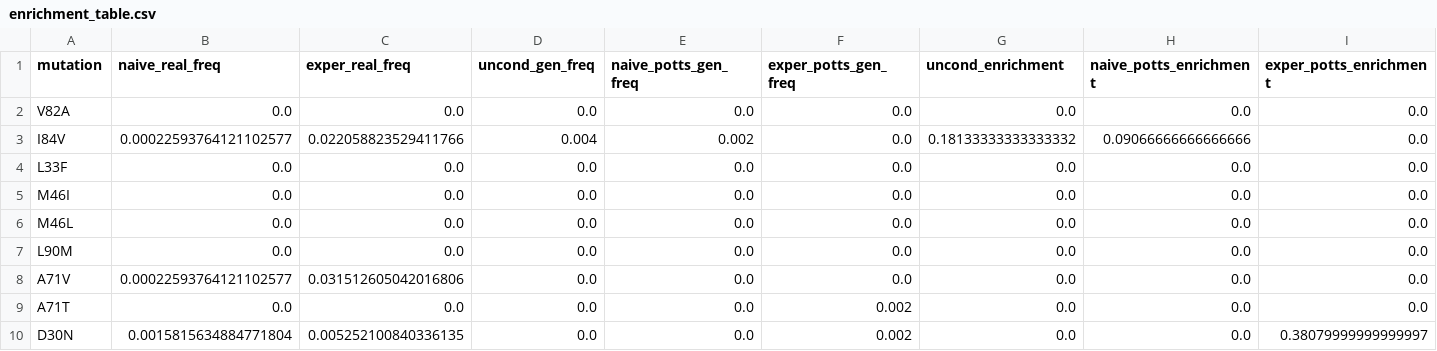
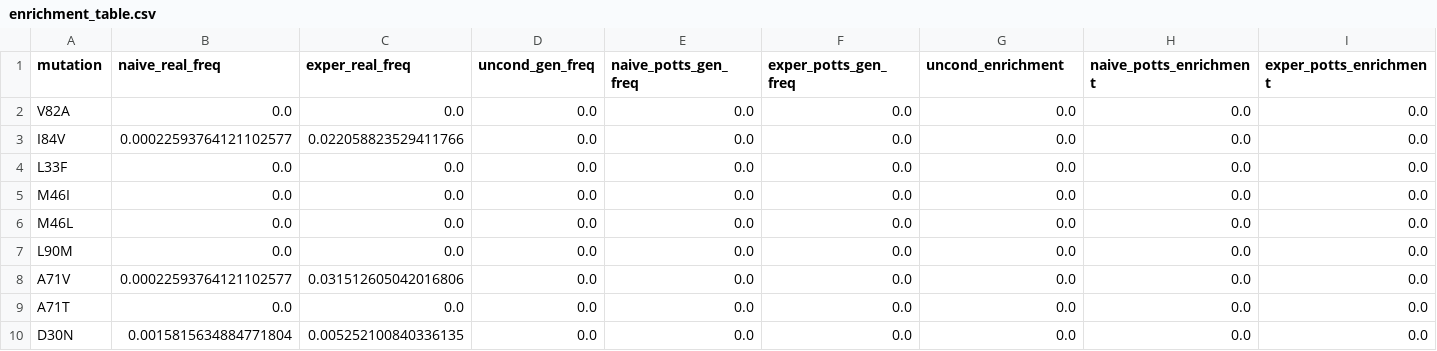
Before and after one commit to Miraculum1729/foundation-model-steering, a CSV file: exp_results/resistance/enrichment_table.csv, drawn as a sheet.

```diff
--- a/exp_results/resistance/enrichment_table.csv
+++ b/exp_results/resistance/enrichment_table.csv
@@ -2,3 +2,3 @@ mutation,naive_real_freq,exper_real_freq,uncond_gen_freq,naive_potts_gen_freq,ex
 V82A,0.0,0.0,0.0,0.0,0.0,0.0,0.0,0.0
-I84V,0.00022593764121102577,0.022058823529411766,0.004,0.002,0.0,0.18133333333333332,0.09066666666666666,0.0
+I84V,0.00022593764121102577,0.022058823529411766,0.0,0.0,0.0,0.0,0.0,0.0
 L33F,0.0,0.0,0.0,0.0,0.0,0.0,0.0,0.0
@@ -8,3 +8,3 @@ L90M,0.0,0.0,0.0,0.0,0.0,0.0,0.0,0.0
 A71V,0.00022593764121102577,0.031512605042016806,0.0,0.0,0.0,0.0,0.0,0.0
-A71T,0.0,0.0,0.0,0.0,0.002,0.0,0.0,0.0
-D30N,0.0015815634884771804,0.005252100840336135,0.0,0.0,0.002,0.0,0.0,0.38079999999999997
+A71T,0.0,0.0,0.0,0.0,0.0,0.0,0.0,0.0
+D30N,0.0015815634884771804,0.005252100840336135,0.0,0.0,0.0,0.0,0.0,0.0
```
Also changed, not shown: exp_results/aar/aar_all.csv, exp_results/mutation/kl_divergence_by_pos.csv, 53 other files.
